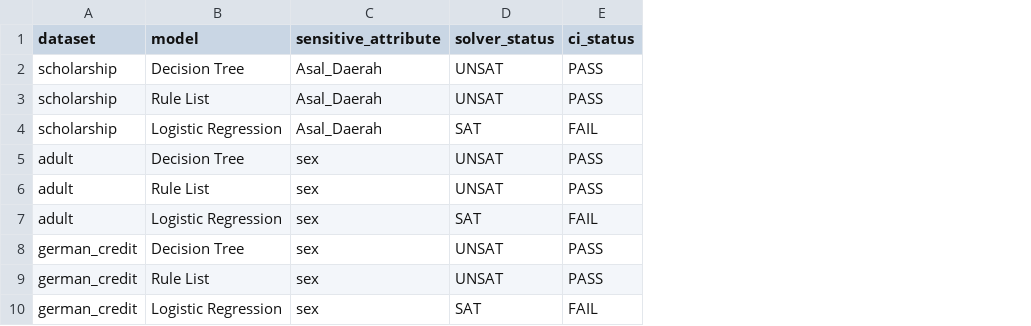
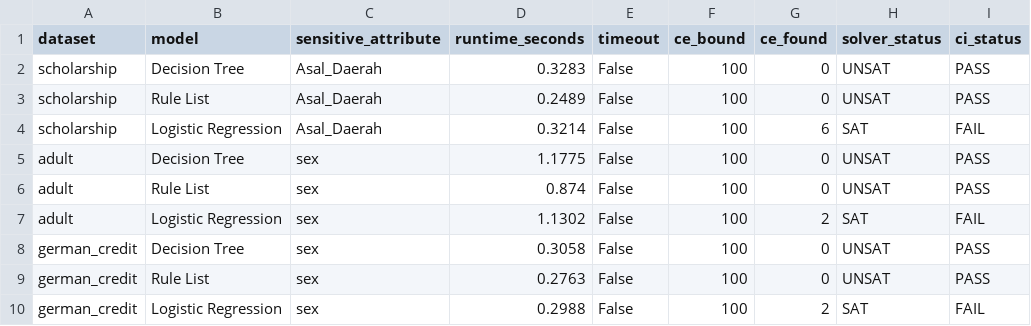
Before and after one commit to mahardeka-belajar/FairCheck-APSEC2026, a CSV file: results/processed/formal/formal_solver_summary.csv, drawn as a sheet; only a part is shown; the diff names each change by its address in the sheet, - before the commit and + after, or states it on an @@ line.

Commit message:
Finalize APSEC artifact revision: encoder validation, formal verification metadata, and FairCheck-CI integration

```diff
--- a/results/processed/formal/formal_solver_summary.csv
+++ b/results/processed/formal/formal_solver_summary.csv
+column D (runtime_seconds), rows 2-10: 0.3283 | 0.2489 | 0.3214 | 1.1775 | 0.874 | 1.1302 | 0.3058 | 0.2763 | 0.2988
+column E (timeout), rows 2-10: all False
+column F (ce_bound), rows 2-10: all 100
+column G (ce_found), rows 2-10: 0 | 0 | 6 | 0 | 0 | 2 | 0 | 0 | 2
```
Also changed, not shown: 43 other files.
